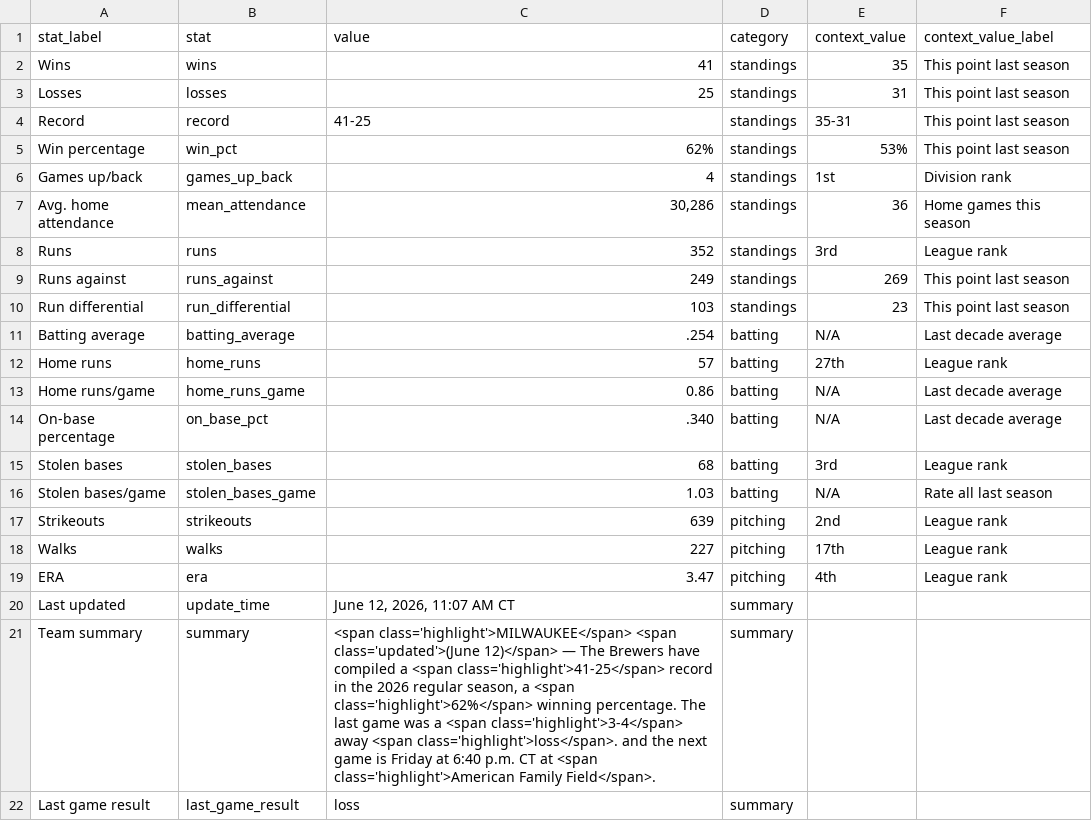
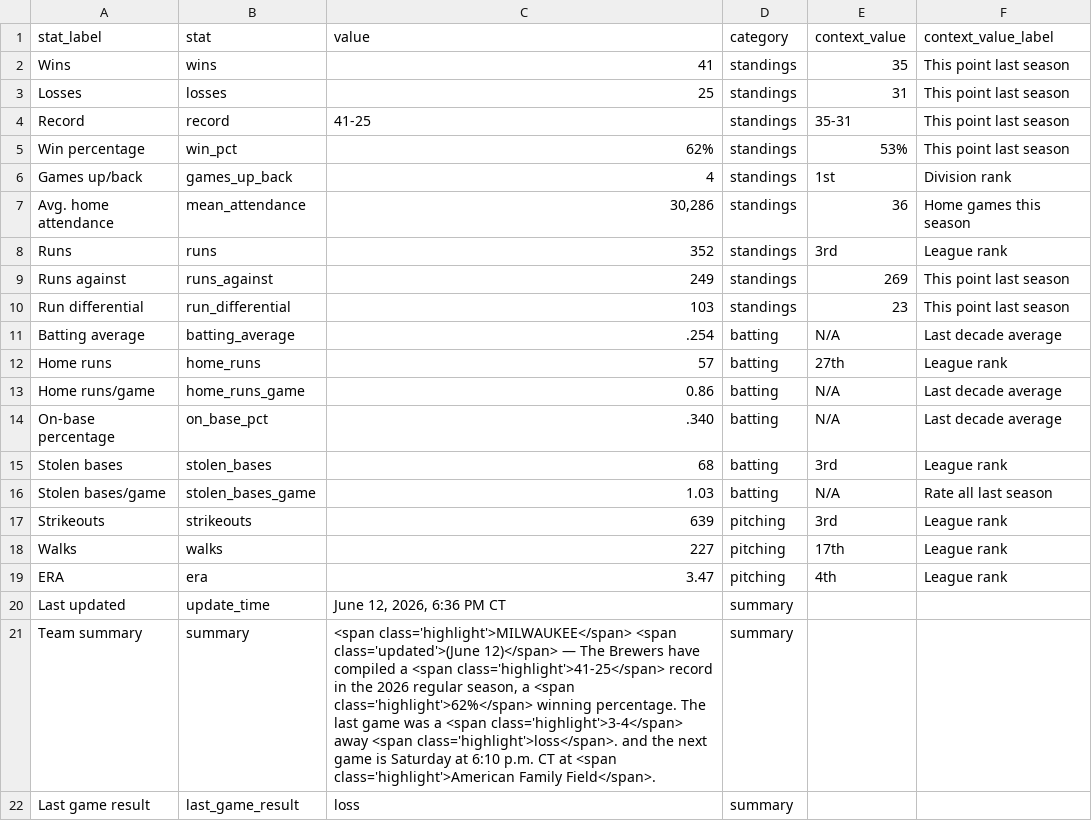
Before and after one commit to twallac10/mkebrewers-bot, a CSV file: data/standings/season_summary_latest.csv, drawn as a sheet.

```diff
--- a/data/standings/season_summary_latest.csv
+++ b/data/standings/season_summary_latest.csv
@@ -16,7 +16,7 @@ Stolen bases,stolen_bases,68,batting,3rd,League rank
 Stolen bases/game,stolen_bases_game,1.03,batting,N/A,Rate all last season
-Strikeouts,strikeouts,639,pitching,2nd,League rank
+Strikeouts,strikeouts,639,pitching,3rd,League rank
 Walks,walks,227,pitching,17th,League rank
 ERA,era,3.47,pitching,4th,League rank
-Last updated,update_time,"June 12, 2026, 11:07 AM CT",summary,,
-Team summary,summary,"<span class='highlight'>MILWAUKEE</span> <span class='updated'>(June 12)</span> — The Brewers have compiled a <span class='highlight'>41-25</span> record in the 2026 regular season, a <span class='highlight'>62%</span> winning percentage.  The last game was a <span class='highlight'>3-4</span> away <span class='highlight'>loss</span>. and the next game is Friday at 6:40 p.m. CT at <span class='highlight'>American Family Field</span>.",summary,,
+Last updated,update_time,"June 12, 2026, 6:36 PM CT",summary,,
+Team summary,summary,"<span class='highlight'>MILWAUKEE</span> <span class='updated'>(June 12)</span> — The Brewers have compiled a <span class='highlight'>41-25</span> record in the 2026 regular season, a <span class='highlight'>62%</span> winning percentage.  The last game was a <span class='highlight'>3-4</span> away <span class='highlight'>loss</span>. and the next game is Saturday at 6:10 p.m. CT at <span class='highlight'>American Family Field</span>.",summary,,
 Last game result,last_game_result,loss,summary,,
```
Also changed, not shown: data/roster/brewers_roster_current.csv, data/roster/brewers_transactions_current.csv, 20 other files.
